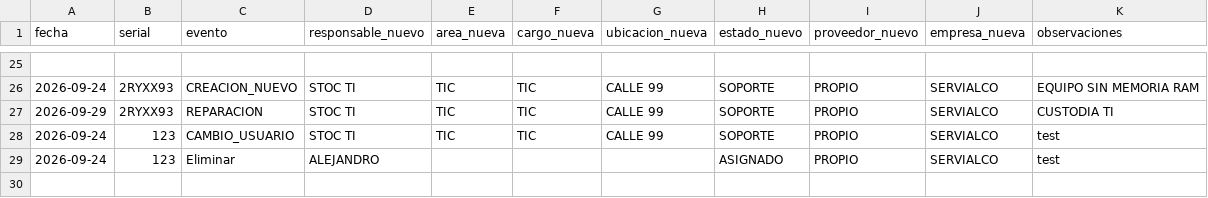
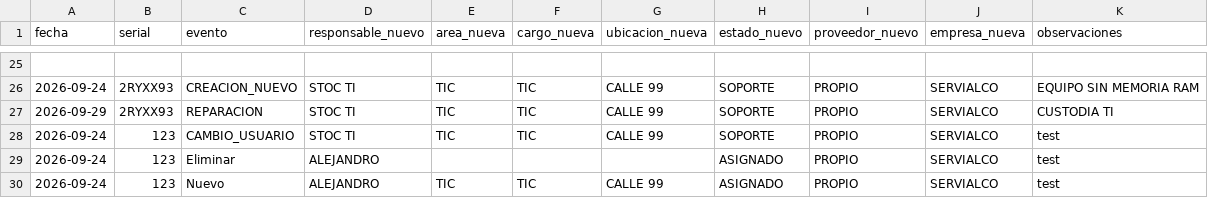
Before and after one commit to soporteti-beep/Inventario-Servialco, a CSV file: bitacora.csv, drawn as a sheet; only a part is shown, gaps mark what is left out; the diff names each change by its address in the sheet, - before the commit and + after, or states it on an @@ line.

Commit message:
🚀 Evento PROPIO: 123

```diff
--- a/bitacora.csv
+++ b/bitacora.csv
+row 30: 2026-09-24 | 123 | Nuevo | ALEJANDRO | TIC | TIC | CALLE 99 | ASIGNADO | PROPIO | SERVIALCO | test
```
